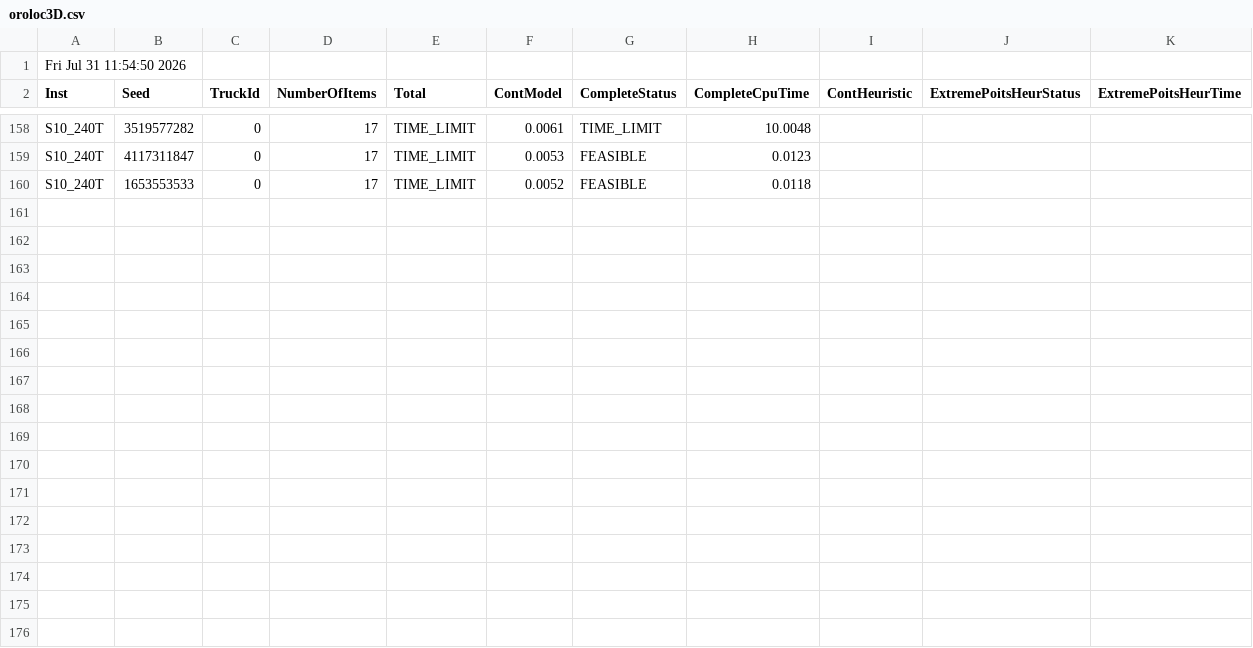
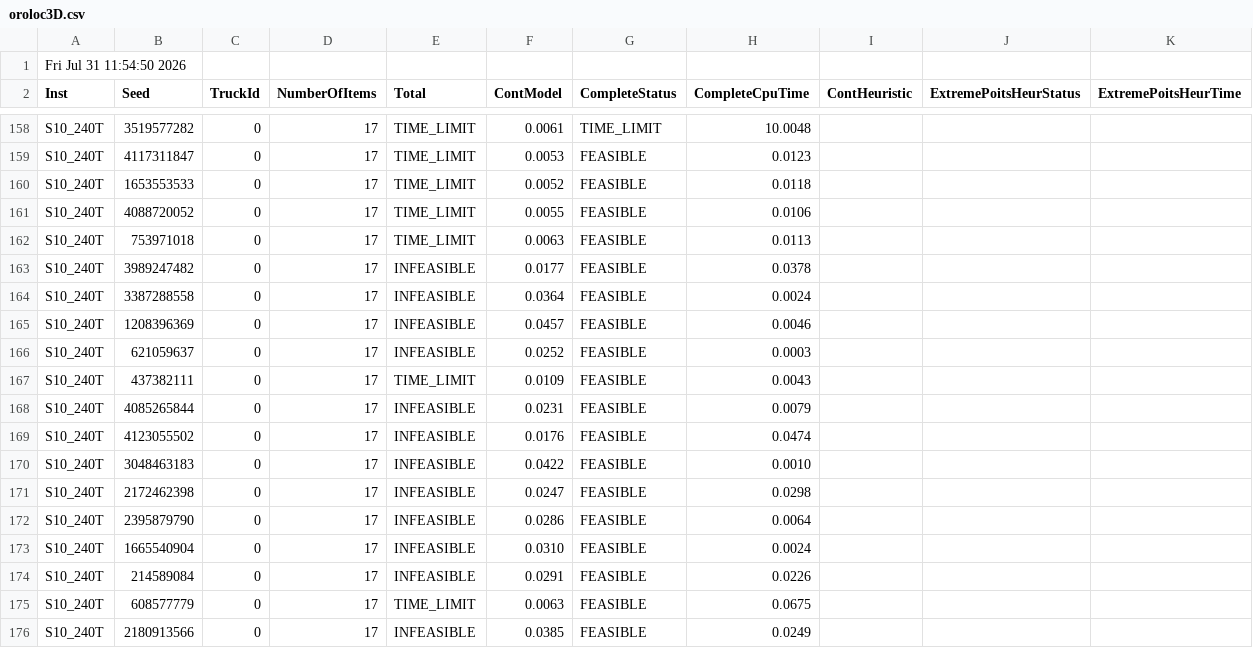
Before and after one commit to junqueira200/DW_Decomp, a CSV file: oroloc3D.csv, drawn as a sheet; only a part is shown, gaps mark what is left out; the diff names each change by its address in the sheet, - before the commit and + after, or states it on an @@ line.

Commit message:
scaling in the model, is not working

```diff
--- a/oroloc3D.csv
+++ b/oroloc3D.csv
+row 161: S10_240T | 4088720052 | 0 | 17 | TIME_LIMIT | 0.0055 | FEASIBLE | 0.0106
+row 162: S10_240T | 753971018 | 0 | 17 | TIME_LIMIT | 0.0063 | FEASIBLE | 0.0113
+row 163: S10_240T | 3989247482 | 0 | 17 | INFEASIBLE | 0.0177 | FEASIBLE | 0.0378
+row 164: S10_240T | 3387288558 | 0 | 17 | INFEASIBLE | 0.0364 | FEASIBLE | 0.0024
+row 165: S10_240T | 1208396369 | 0 | 17 | INFEASIBLE | 0.0457 | FEASIBLE | 0.0046
+row 166: S10_240T | 621059637 | 0 | 17 | INFEASIBLE | 0.0252 | FEASIBLE | 0.0003
+row 167: S10_240T | 437382111 | 0 | 17 | TIME_LIMIT | 0.0109 | FEASIBLE | 0.0043
+row 168: S10_240T | 4085265844 | 0 | 17 | INFEASIBLE | 0.0231 | FEASIBLE | 0.0079
+row 169: S10_240T | 4123055502 | 0 | 17 | INFEASIBLE | 0.0176 | FEASIBLE | 0.0474
+row 170: S10_240T | 3048463183 | 0 | 17 | INFEASIBLE | 0.0422 | FEASIBLE | 0.0010
+row 171: S10_240T | 2172462398 | 0 | 17 | INFEASIBLE | 0.0247 | FEASIBLE | 0.0298
+row 172: S10_240T | 2395879790 | 0 | 17 | INFEASIBLE | 0.0286 | FEASIBLE | 0.0064
+row 173: S10_240T | 1665540904 | 0 | 17 | INFEASIBLE | 0.0310 | FEASIBLE | 0.0024
+row 174: S10_240T | 214589084 | 0 | 17 | INFEASIBLE | 0.0291 | FEASIBLE | 0.0226
+row 175: S10_240T | 608577779 | 0 | 17 | TIME_LIMIT | 0.0063 | FEASIBLE | 0.0675
+row 176: S10_240T | 2180913566 | 0 | 17 | INFEASIBLE | 0.0385 | FEASIBLE | 0.0249
```
Also changed, not shown: 11 other files.
